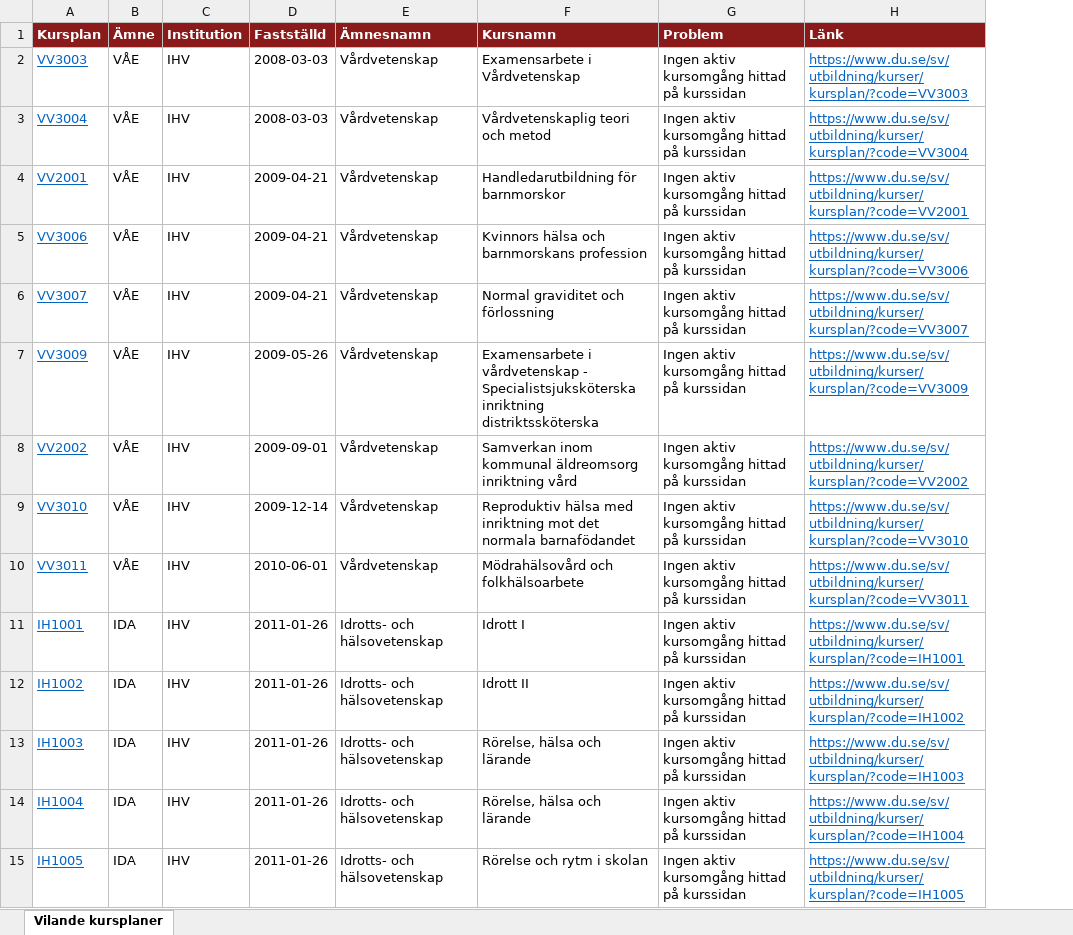
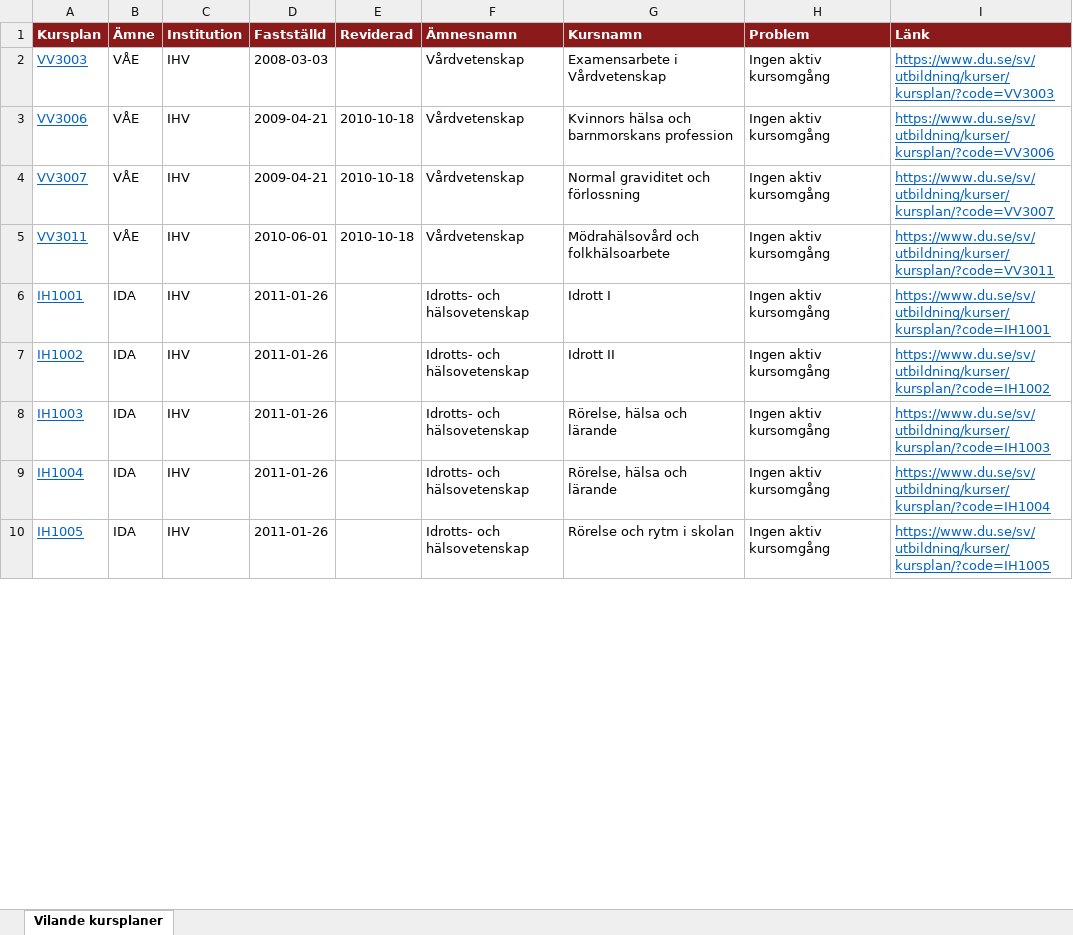
Before and after one commit to charlie-lindgren/dalarna-university, an Excel workbook: vault-dalarna-university/02 IHV/Analys/Vilande kursplaner.xlsx, sheet Vilande kursplaner, drawn as a sheet; only a part is shown; values as stored, in another font and other column widths than the file's, no borders; removed rows and columns are numbered as before the commit, all else as after; the diff covers the shown part only; the diff names each change by its address in the sheet, - before the commit and + after, or states it on an @@ line.

Commit message:
Update Vilande kursplaner.xlsx with new analysis data

```diff
--- a/vault-dalarna-university/02 IHV/Analys/Vilande kursplaner.xlsx (sheet Vilande kursplaner)
+++ b/vault-dalarna-university/02 IHV/Analys/Vilande kursplaner.xlsx (sheet Vilande kursplaner)
+column E (Reviderad), rows 3-5: all 2010-10-18
-H2 (Problem): Ingen aktiv kursomgång hittad på kurssidan
+H2 (Problem): Ingen aktiv kursomgång
-row 3: VV3004 | VÅE | IHV | 2008-03-03 | Vårdvetenskap | Vårdvetenskaplig teori och metod | Ingen aktiv kursomgång hittad på kurssidan | https://www.du.se/sv/utbildning/kurser/kursplan/?code=VV3004
-row 4: VV2001 | VÅE | IHV | 2009-04-21 | Vårdvetenskap | Handledarutbildning för barnmorskor | Ingen aktiv kursomgång hittad på kurssidan | https://www.du.se/sv/utbildning/kurser/kursplan/?code=VV2001
-H3:H4 (Problem): Ingen aktiv kursomgång hittad på kurssidan
+H3:H4 (Problem): Ingen aktiv kursomgång
-row 7: VV3009 | VÅE | IHV | 2009-05-26 | Vårdvetenskap | Examensarbete i vårdvetenskap - Specialistsjuksköterska inriktning distriktssköterska | Ingen aktiv kursomgång hittad på kurssidan | https://www.du.se/sv/utbildning/kurser/kursplan/?code=VV3009
-row 8: VV2002 | VÅE | IHV | 2009-09-01 | Vårdvetenskap | Samverkan inom kommunal äldreomsorg inriktning vård | Ingen aktiv kursomgång hittad på kurssidan | https://www.du.se/sv/utbildning/kurser/kursplan/?code=VV2002
-row 9: VV3010 | VÅE | IHV | 2009-12-14 | Vårdvetenskap | Reproduktiv hälsa med inriktning mot det normala barnafödandet | Ingen aktiv kursomgång hittad på kurssidan | https://www.du.se/sv/utbildning/kurser/kursplan/?code=VV3010
-H5:H10 (Problem): Ingen aktiv kursomgång hittad på kurssidan
+H5:H10 (Problem): Ingen aktiv kursomgång
```
Also changed, not shown: 32 added rows, 27 removed rows and 149 edited cells elsewhere in this sheet, vault-dalarna-university/01 IIT/Analys/Betygsskalor.xlsx, vault-dalarna-university/01 IIT/Analys/Vilande kursplaner.xlsx, 38 other files.
